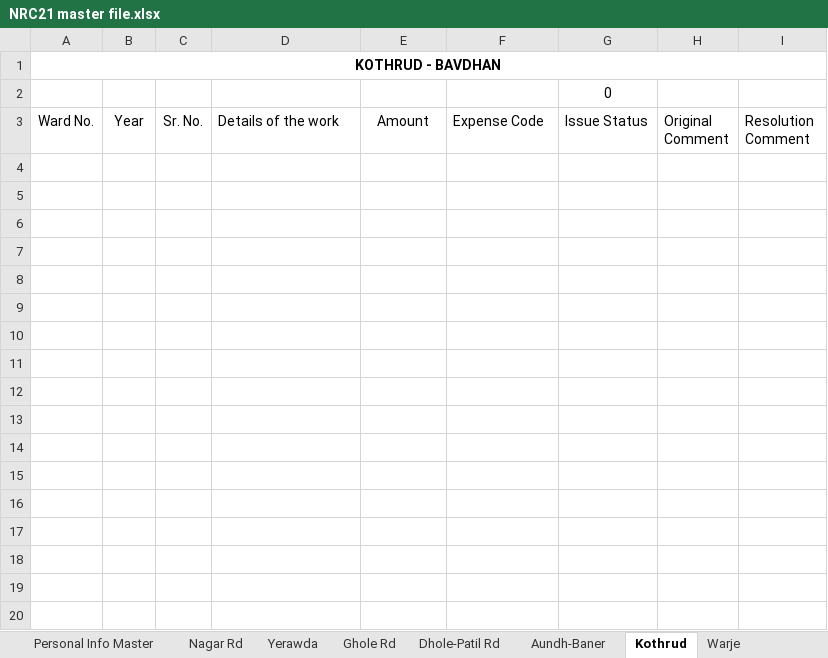
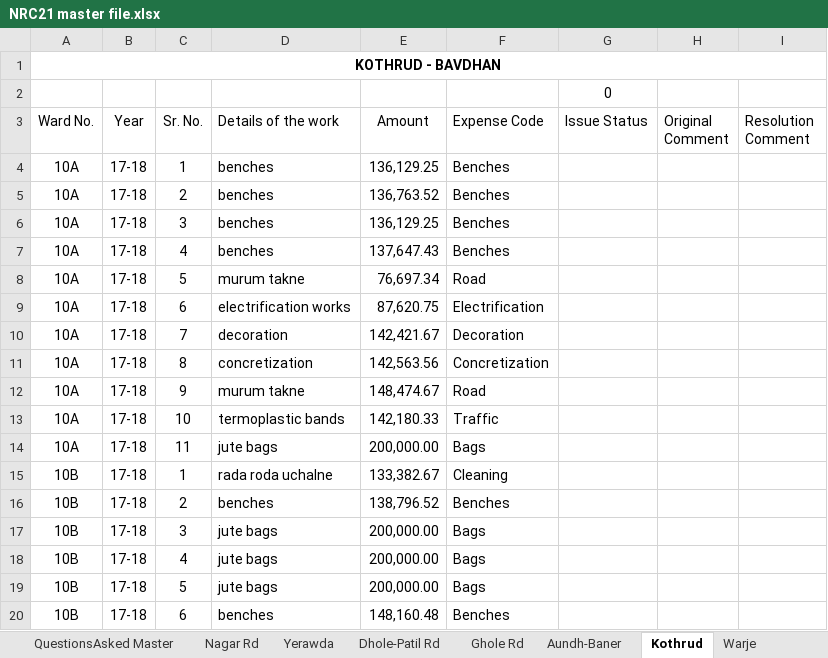
Before and after one commit to devadigayatish/nagarsevak_report_card, an Excel workbook: uploads/data-files/NRC21 master file.xlsx, sheet Kothrud, drawn as a sheet; only a part is shown; values as stored, in another font and other column widths than the file's, no borders; charts and pictures and conditional formats not drawn; the diff covers the shown part only; the diff names each change by its address in the sheet, - before the commit and + after, or states it on an @@ line.

```diff
--- a/uploads/data-files/NRC21 master file.xlsx (sheet Kothrud)
+++ b/uploads/data-files/NRC21 master file.xlsx (sheet Kothrud)
-sheet tab: Personal Info Master
@@ sheet tab order changed: QuestionsAsked Master | Nagar Rd | Yerawda | Dhole-Patil Rd | Ghole Rd | Aundh-Baner | Kothrud | Warje @@
+row 4: 10A | 17-18 | 1 | benches | 136,129.25 | Benches
+row 5: 10A | 17-18 | 2 | benches | 136,763.52 | Benches
+row 6: 10A | 17-18 | 3 | benches | 136,129.25 | Benches
+row 7: 10A | 17-18 | 4 | benches | 137,647.43 | Benches
+row 8: 10A | 17-18 | 5 | murum takne | 76,697.34 | Road
+row 9: 10A | 17-18 | 6 | electrification works | 87,620.75 | Electrification
+row 10: 10A | 17-18 | 7 | decoration | 142,421.67 | Decoration
+row 11: 10A | 17-18 | 8 | concretization | 142,563.56 | Concretization
+row 12: 10A | 17-18 | 9 | murum takne | 148,474.67 | Road
+row 13: 10A | 17-18 | 10 | termoplastic bands | 142,180.33 | Traffic
+row 14: 10A | 17-18 | 11 | jute bags | 200,000.00 | Bags
+row 15: 10B | 17-18 | 1 | rada roda uchalne | 133,382.67 | Cleaning
+row 16: 10B | 17-18 | 2 | benches | 138,796.52 | Benches
+row 17: 10B | 17-18 | 3 | jute bags | 200,000.00 | Bags
+row 18: 10B | 17-18 | 4 | jute bags | 200,000.00 | Bags
+row 19: 10B | 17-18 | 5 | jute bags | 200,000.00 | Bags
+row 20: 10B | 17-18 | 6 | benches | 148,160.48 | Benches
```
Also changed, not shown: 313 added rows elsewhere in this sheet, sheet Nagar Rd, sheet Warje, sheet Yerawda, sheet Attendance Master, sheet Bhavani Peth, sheet Sinhgad Rd, 11 more sheets, formulas that keep their value, hidden cells, charts or pictures, 37 other files.
